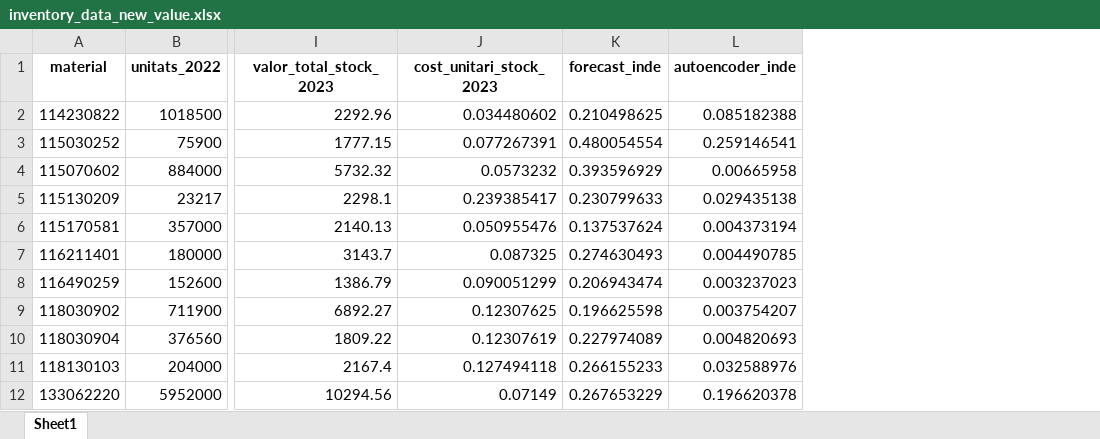
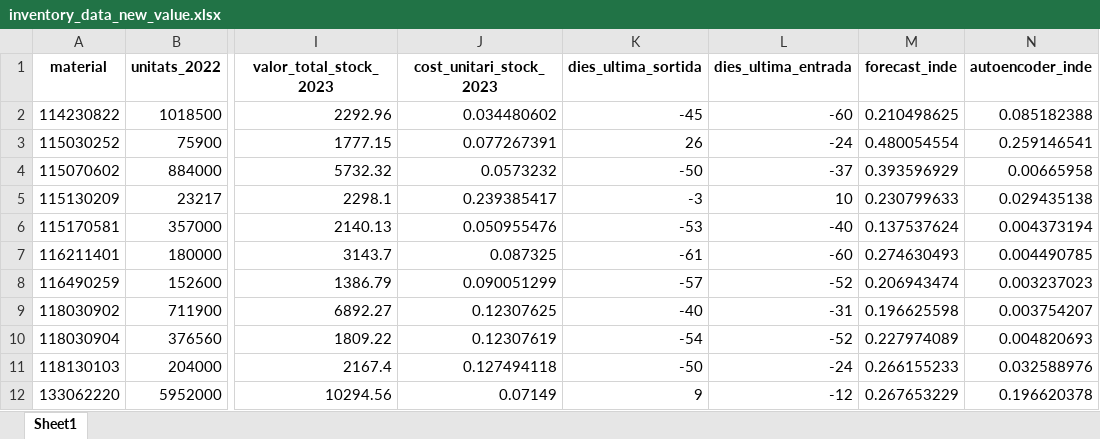
Before and after one commit to caiselvas/challenge-auditoria, an Excel workbook: data/inventory_data_new_value.xlsx, sheet Sheet1, drawn as a sheet; only a part is shown, gaps mark what is left out; values as stored, in another font and other column widths than the file's, no borders; the diff names each change by its address in the sheet, - before the commit and + after, or states it on an @@ line.

```diff
--- a/data/inventory_data_new_value.xlsx (sheet Sheet1)
+++ b/data/inventory_data_new_value.xlsx (sheet Sheet1)
+column K (dies_ultima_sortida), rows 2-12: -45 | 26 | -50 | -3 | -53 | -61 | -57 | -40 | -54 | -50 | 9
+column L (dies_ultima_entrada), rows 2-12: -60 | -24 | -37 | 10 | -40 | -60 | -52 | -31 | -52 | -24 | -12
```
Also changed, not shown: 1 other file.
